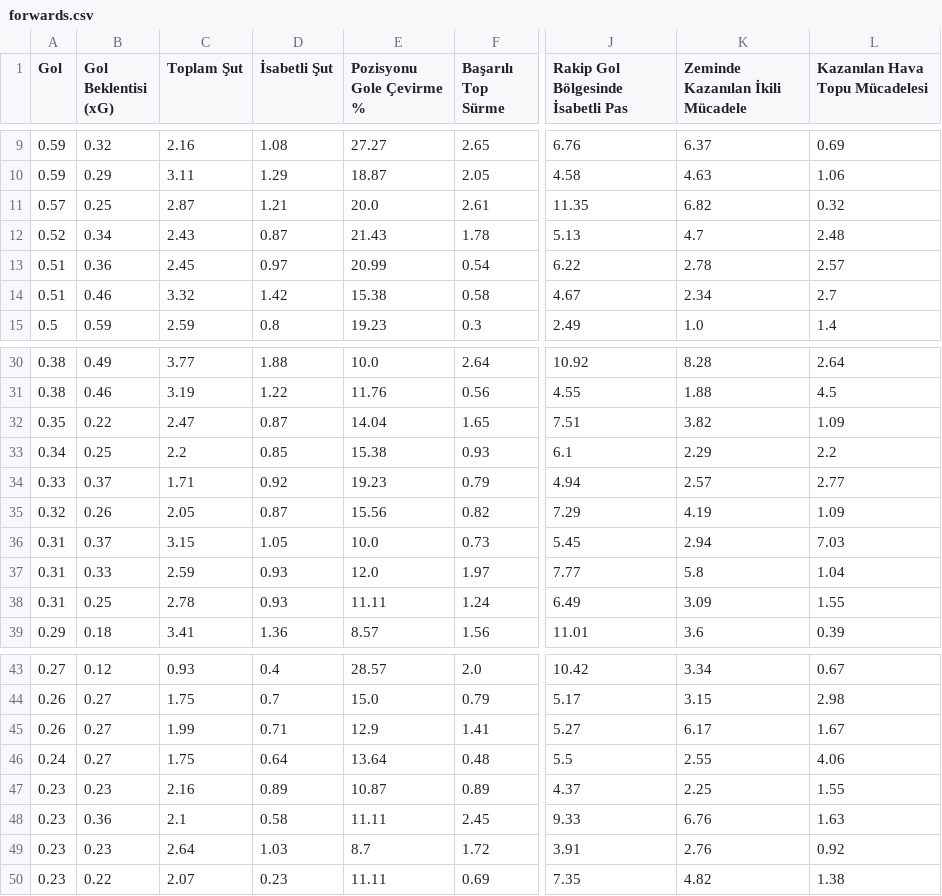
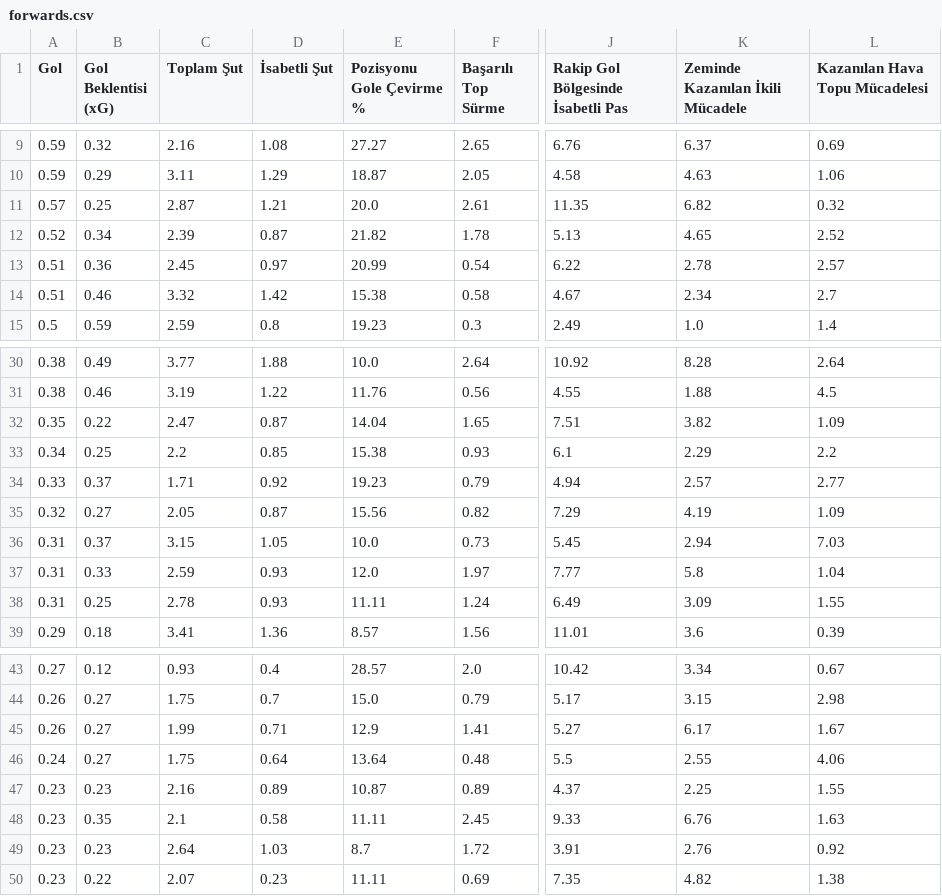
Before and after one commit to scatterradarcsv/csv_scatter_radar, a CSV file: forwards.csv, drawn as a sheet; only a part is shown, gaps mark what is left out; the diff names each change by its address in the sheet, - before the commit and + after, or states it on an @@ line.

Commit message:
Updated forwards.csv

```diff
--- a/forwards.csv
+++ b/forwards.csv
-C12 (Toplam Şut): 2.43
+C12 (Toplam Şut): 2.39
-E12 (Pozisyonu Gole Çevirme %): 21.43
+E12 (Pozisyonu Gole Çevirme %): 21.82
-K12 (Zeminde Kazanılan İkili Mücadele): 4.7
+K12 (Zeminde Kazanılan İkili Mücadele): 4.65
-L12 (Kazanılan Hava Topu Mücadelesi): 2.48
+L12 (Kazanılan Hava Topu Mücadelesi): 2.52
-B35 (Gol Beklentisi (xG)): 0.26
+B35 (Gol Beklentisi (xG)): 0.27
-B48 (Gol Beklentisi (xG)): 0.36
+B48 (Gol Beklentisi (xG)): 0.35
```
